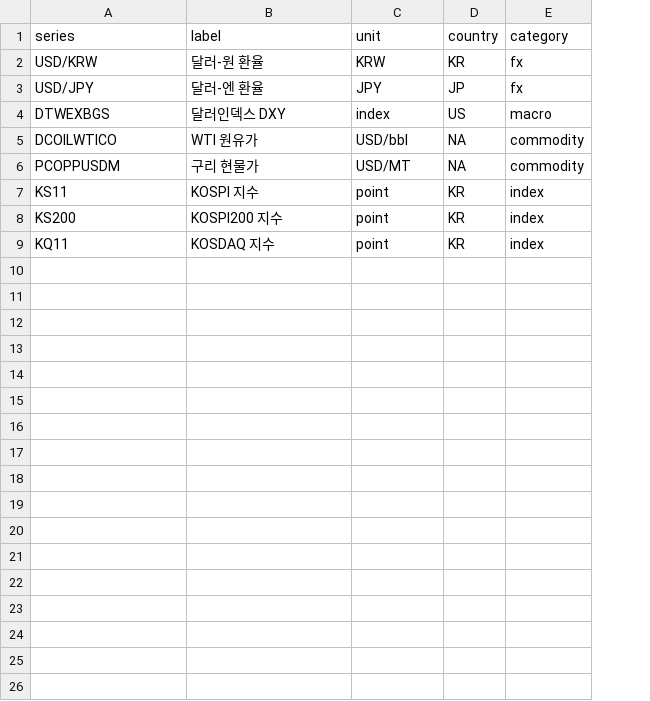
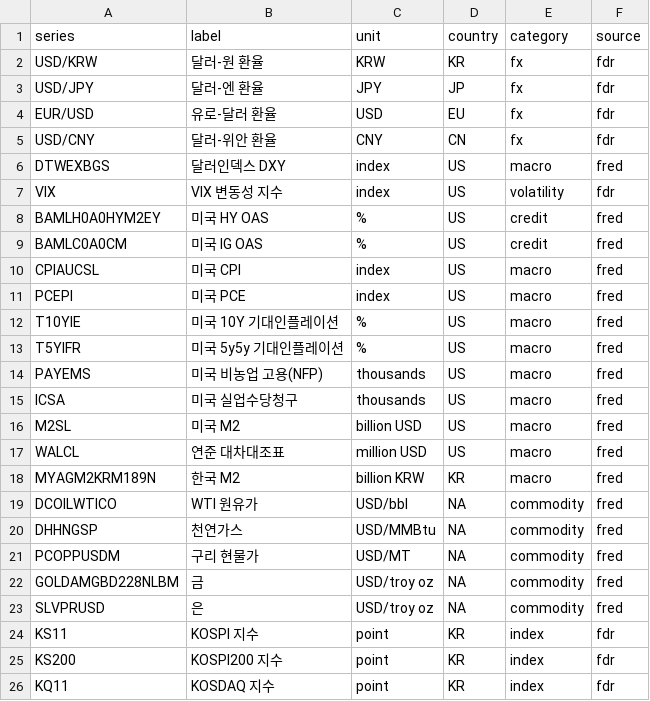
Before and after one commit to NiceOneSon/quant, a CSV file: dbt/seeds/macro_series.csv, drawn as a sheet; addresses are those after the commit; the diff names each change by its address in the sheet, - before the commit and + after, or states it on an @@ line.

```diff
--- a/dbt/seeds/macro_series.csv
+++ b/dbt/seeds/macro_series.csv
+column F (source), rows 2-3: fdr | fdr; row 6: fred; row 19: fred; row 21: fred; rows 24-26: all fdr
+row 4: EUR/USD | 유로-달러 환율 | USD | EU | fx | fdr
+row 5: USD/CNY | 달러-위안 환율 | CNY | CN | fx | fdr
+row 7: VIX | VIX 변동성 지수 | index | US | volatility | fdr
+row 8: BAMLH0A0HYM2EY | 미국 HY OAS | % | US | credit | fred
+row 9: BAMLC0A0CM | 미국 IG OAS | % | US | credit | fred
+row 10: CPIAUCSL | 미국 CPI | index | US | macro | fred
+row 11: PCEPI | 미국 PCE | index | US | macro | fred
+row 12: T10YIE | 미국 10Y 기대인플레이션 | % | US | macro | fred
+row 13: T5YIFR | 미국 5y5y 기대인플레이션 | % | US | macro | fred
+row 14: PAYEMS | 미국 비농업 고용(NFP) | thousands | US | macro | fred
+row 15: ICSA | 미국 실업수당청구 | thousands | US | macro | fred
+row 16: M2SL | 미국 M2 | billion USD | US | macro | fred
+row 17: WALCL | 연준 대차대조표 | million USD | US | macro | fred
+row 18: MYAGM2KRM189N | 한국 M2 | billion KRW | KR | macro | fred
+row 20: DHHNGSP | 천연가스 | USD/MMBtu | NA | commodity | fred
+row 22: GOLDAMGBD228NLBM | 금 | USD/troy oz | NA | commodity | fred
+row 23: SLVPRUSD | 은 | USD/troy oz | NA | commodity | fred
```
Also changed, not shown: 11 other files.
